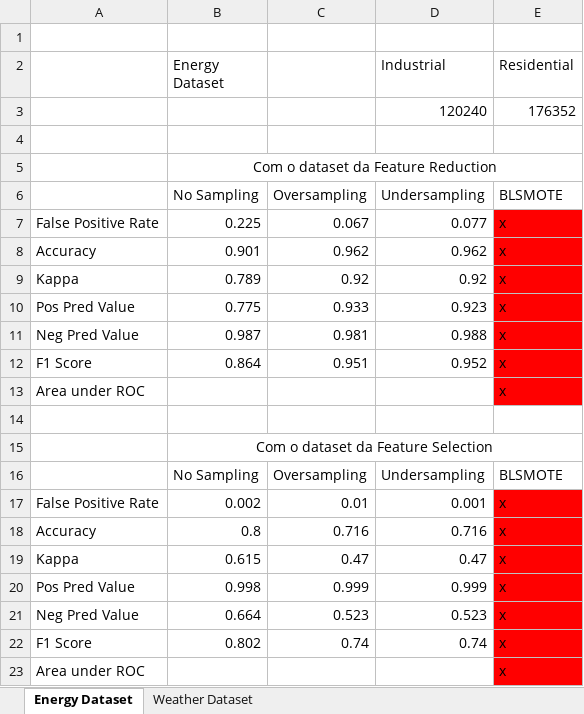
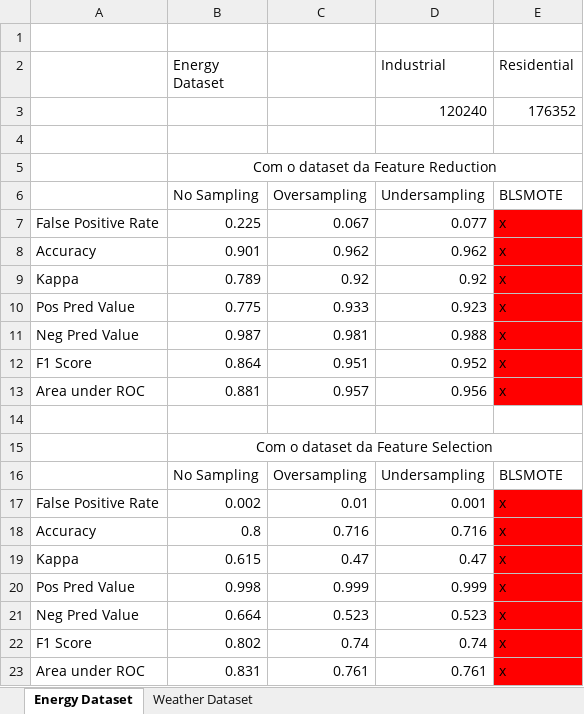
Before and after one commit to rcarvalho16/MDLE-23-24, an Excel workbook: Trabalho_Pratico/Fase_2/Model Comparison.xlsx, sheet Energy Dataset, drawn as a sheet; values as stored, in another font and other column widths than the file's, no borders; the diff names each change by its address in the sheet, - before the commit and + after, or states it on an @@ line.

```diff
--- a/Trabalho_Pratico/Fase_2/Model Comparison.xlsx (sheet Energy Dataset)
+++ b/Trabalho_Pratico/Fase_2/Model Comparison.xlsx (sheet Energy Dataset)
-B13 (Energy Dataset): (empty)
+B13 (Energy Dataset): 0.881
-C13: (empty)
+C13: 0.957
-D13 (Industrial): (empty)
+D13 (Industrial): 0.956
-B23 (Energy Dataset): (empty)
+B23 (Energy Dataset): 0.831
-C23: (empty)
+C23: 0.761
-D23 (Industrial): (empty)
+D23 (Industrial): 0.761
```
Also changed, not shown: 1 other file.
